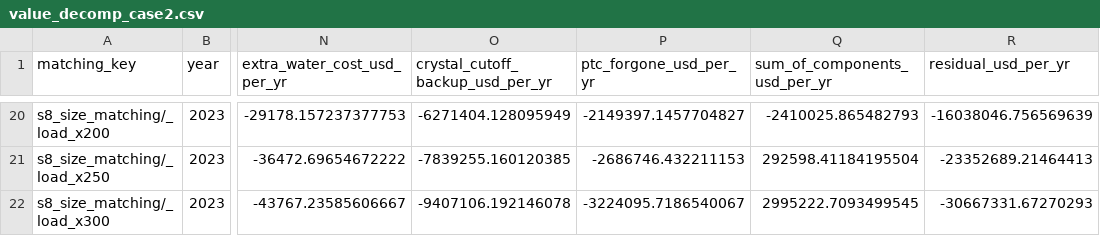
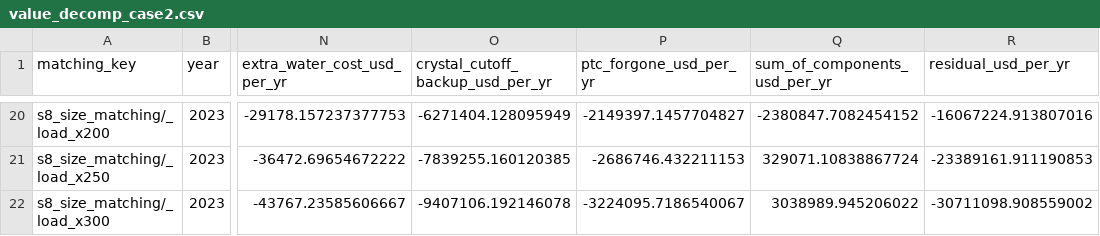
Before and after one commit to Henryutd2021/Nuclear-DC, a CSV file: outputs/figures/value_decomp_case2.csv, drawn as a sheet; only a part is shown, gaps mark what is left out; the diff covers the shown part only; the diff names each change by its address in the sheet, - before the commit and + after, or states it on an @@ line.

```diff
--- a/outputs/figures/value_decomp_case2.csv
+++ b/outputs/figures/value_decomp_case2.csv
-Q20 (sum_of_components_usd_per_yr): -2410025.865482793
+Q20 (sum_of_components_usd_per_yr): -2380847.7082454152
-R20 (residual_usd_per_yr): -16038046.756569639
+R20 (residual_usd_per_yr): -16067224.913807016
-Q21 (sum_of_components_usd_per_yr): 292598.41184195504
+Q21 (sum_of_components_usd_per_yr): 329071.10838867724
-R21 (residual_usd_per_yr): -23352689.21464413
+R21 (residual_usd_per_yr): -23389161.911190853
-Q22 (sum_of_components_usd_per_yr): 2995222.7093499545
+Q22 (sum_of_components_usd_per_yr): 3038989.945206022
-R22 (residual_usd_per_yr): -30667331.67270293
+R22 (residual_usd_per_yr): -30711098.908559002
```
Also changed, not shown: 34 edited cells elsewhere in this file, 57 other files.
